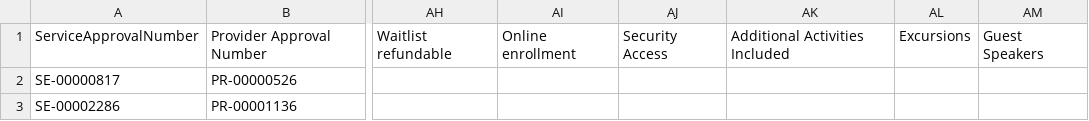
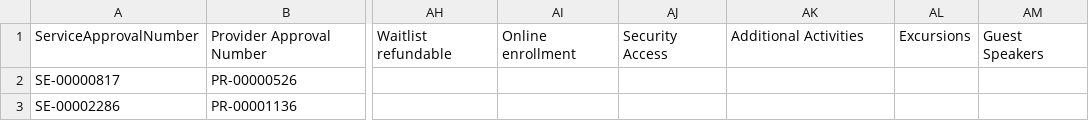
Before and after one commit to jwmount/daycare-decisions, a CSV file: public/data/providers/QldMasterFinal2.csv, drawn as a sheet; only a part is shown, gaps mark what is left out; the diff names each change by its address in the sheet, - before the commit and + after, or states it on an @@ line.

```diff
--- a/public/data/providers/QldMasterFinal2.csv
+++ b/public/data/providers/QldMasterFinal2.csv
-AK1: Additional Activities Included
+AK1: Additional Activities
```
Also changed, not shown: public/data/providers/QLDMasterFinal1.csv, 29 other files.
